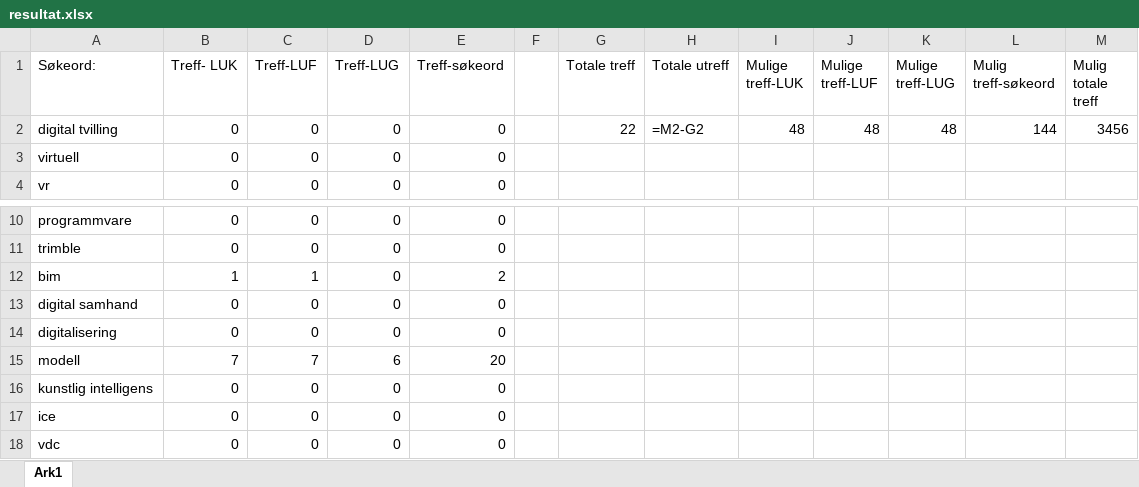
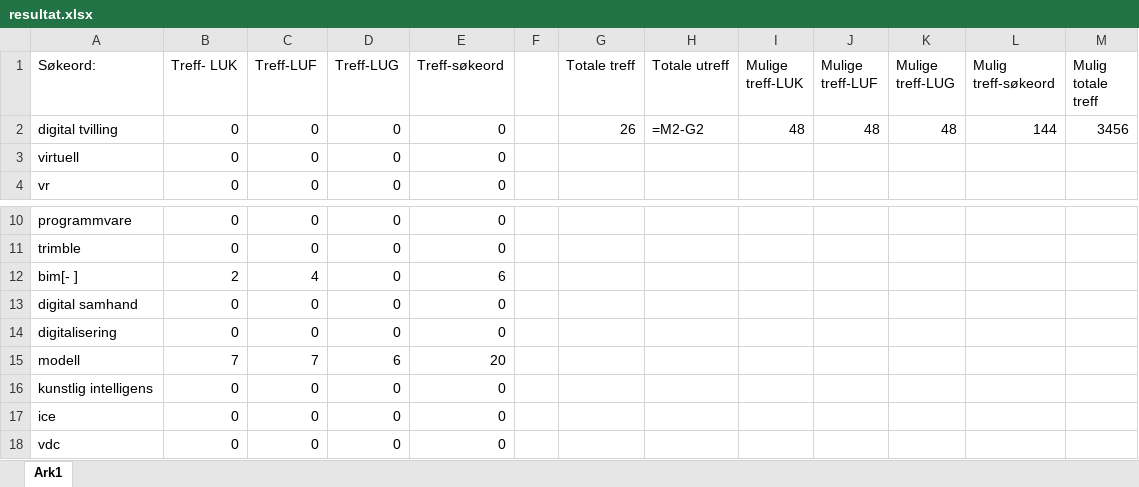
Before and after one commit to stianfuru/DIKU, an Excel workbook: resultat.xlsx, sheet Ark1, drawn as a sheet; only a part is shown, gaps mark what is left out; values as stored, in another font and other column widths than the file's, no borders; formulas without a stored value are shown as written; charts and pictures not drawn; removed rows and columns are numbered as before the commit, all else as after; the diff names each change by its address in the sheet, - before the commit and + after, or states it on an @@ line.

```diff
--- a/resultat.xlsx (sheet Ark1)
+++ b/resultat.xlsx (sheet Ark1)
-G2 (Totale treff): 22
+G2 (Totale treff): 26
-row 12: bim | 1 | 1 | 0 | 2
+row 12: bim[- ] | 2 | 4 | 0 | 6
```
Also changed, not shown: Diku.xlsx, 2 other files.
